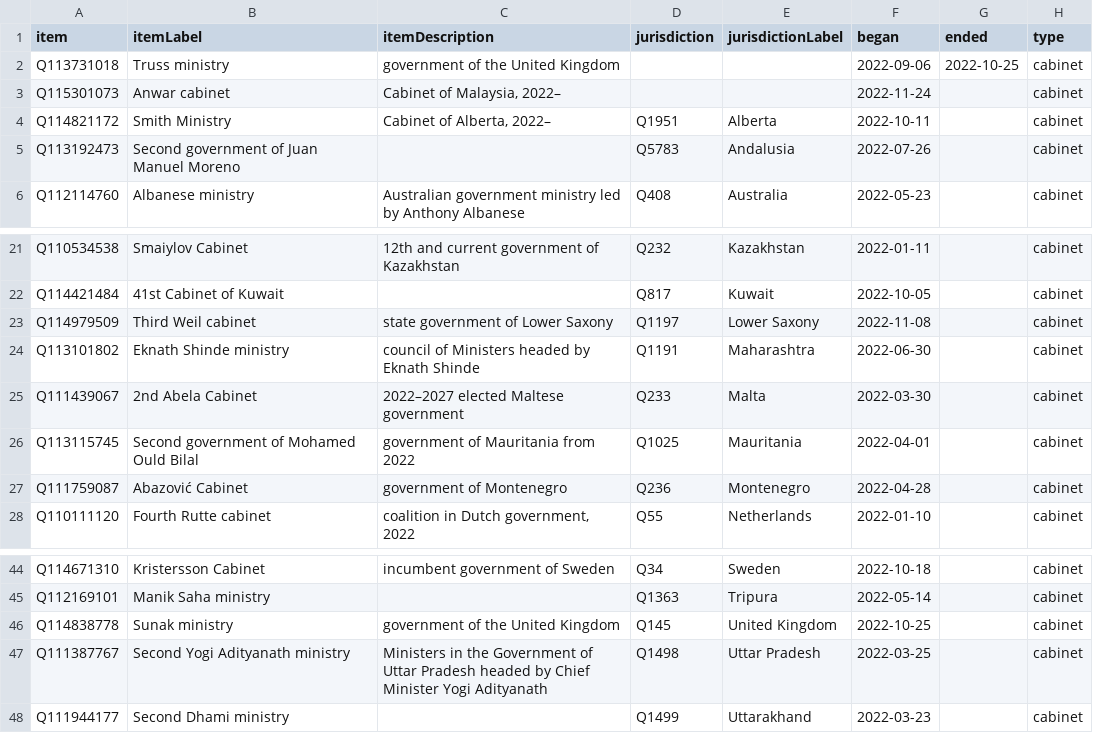
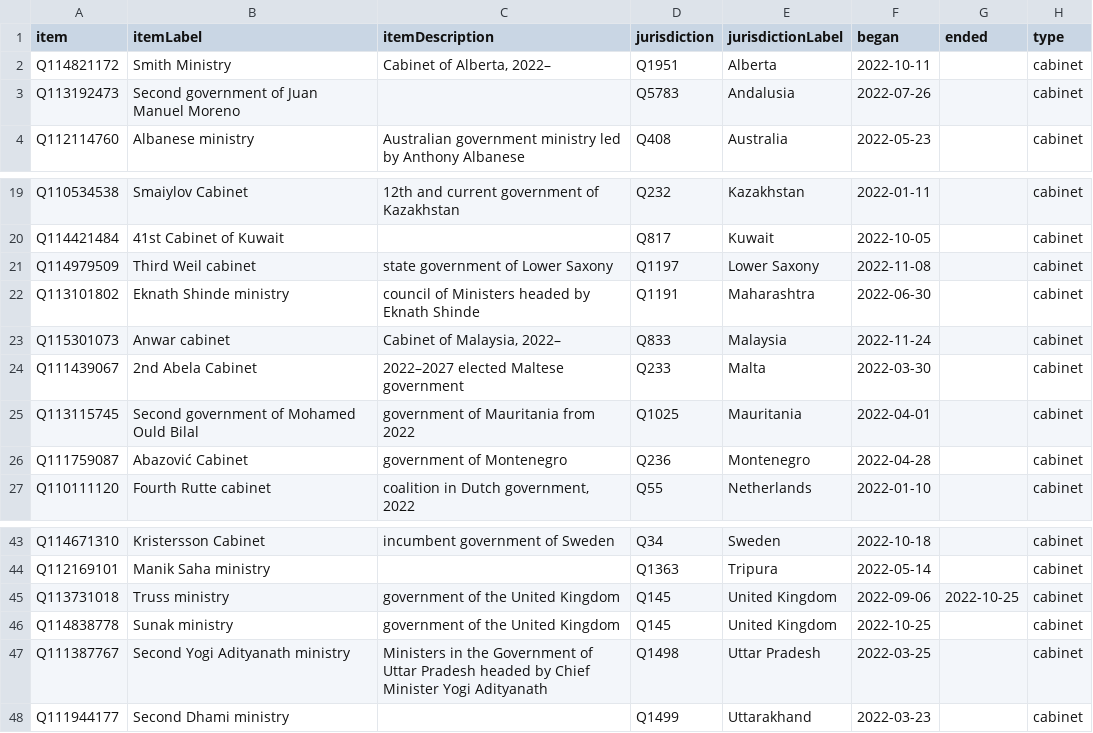
Before and after one commit to every-politician-scrapers/world, a CSV file: wikidata/results/2022-cabinets.csv, drawn as a sheet; only a part is shown, gaps mark what is left out.

```diff
--- a/wikidata/results/2022-cabinets.csv
+++ b/wikidata/results/2022-cabinets.csv
@@ -1,4 +1,2 @@
 item,itemLabel,itemDescription,jurisdiction,jurisdictionLabel,began,ended,type
-Q113731018,Truss ministry,government of the United Kingdom,,,2022-09-06,2022-10-25,cabinet
-Q115301073,Anwar cabinet,"Cabinet of Malaysia, 2022–",,,2022-11-24,,cabinet
 Q114821172,Smith Ministry,"Cabinet of Alberta, 2022–",Q1951,Alberta,2022-10-11,,cabinet
@@ -24,2 +22,3 @@ Q114979509,Third Weil cabinet,state government of Lower Saxony,Q1197,Lower Saxon
 Q113101802,Eknath Shinde ministry,council of Ministers headed by Eknath Shinde,Q1191,Maharashtra,2022-06-30,,cabinet
+Q115301073,Anwar cabinet,"Cabinet of Malaysia, 2022–",Q833,Malaysia,2022-11-24,,cabinet
 Q111439067,2nd Abela Cabinet,2022–2027 elected Maltese government,Q233,Malta,2022-03-30,,cabinet
@@ -45,2 +44,3 @@ Q114671310,Kristersson Cabinet,incumbent government of Sweden,Q34,Sweden,2022-10
 Q112169101,Manik Saha ministry,,Q1363,Tripura,2022-05-14,,cabinet
+Q113731018,Truss ministry,government of the United Kingdom,Q145,United Kingdom,2022-09-06,2022-10-25,cabinet
 Q114838778,Sunak ministry,government of the United Kingdom,Q145,United Kingdom,2022-10-25,,cabinet
```
Also changed, not shown: wikidata/results/2015-cabinets.csv, wikidata/results/2017-cabinets.csv, 3 other files.
